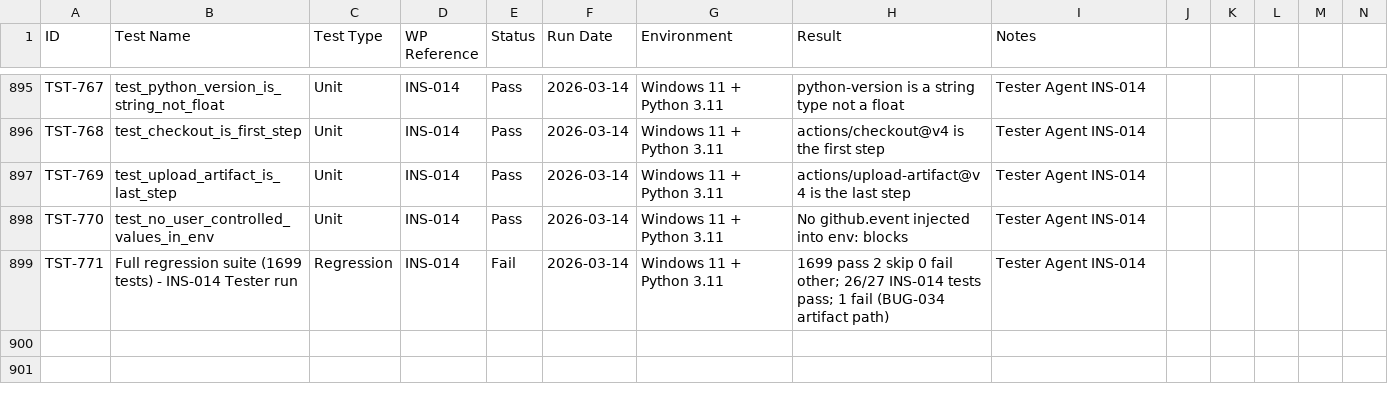
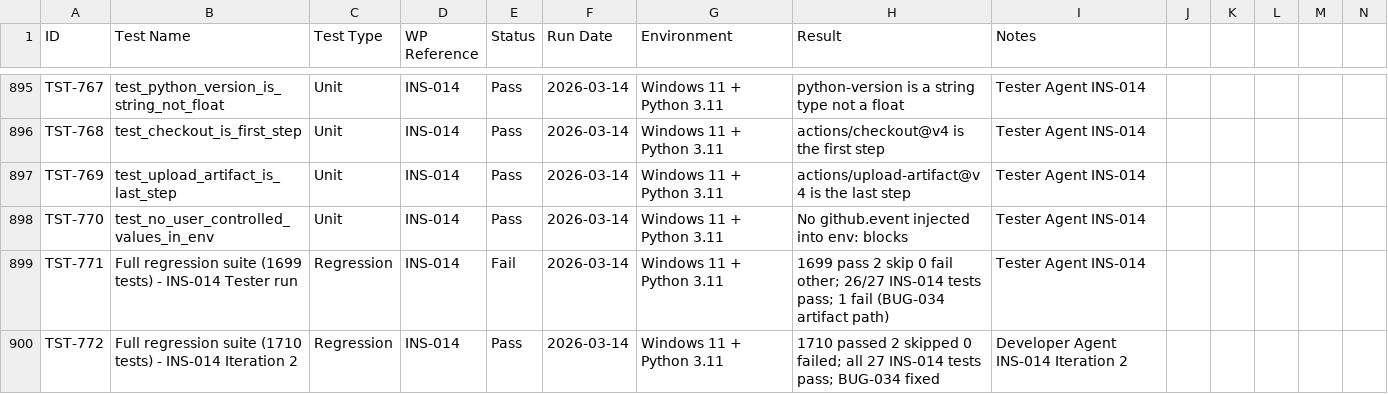
Before and after one commit to xX2Angelo8Xx/Turbulence-Solutions-Safe-Agent-Workspace, a CSV file: docs/test-results/test-results.csv, drawn as a sheet; only a part is shown, gaps mark what is left out; rows hold the shown columns only; the diff names each change by its address in the sheet, - before the commit and + after, or states it on an @@ line.

```diff
--- a/docs/test-results/test-results.csv
+++ b/docs/test-results/test-results.csv
+row 900: TST-772 | Full regression suite (1710 tests) - INS-014 Iteration 2 | Regression | INS-014 | Pass | 2026-03-14 | Windows 11 + Python 3.11 | 1710 passed 2 skipped 0 failed; all 27 INS-014 tests pass; BUG-034 fixed | Developer Agent INS-014 Iteration 2
```
Also changed, not shown: docs/workpackages/workpackages.csv, 3 other files.
